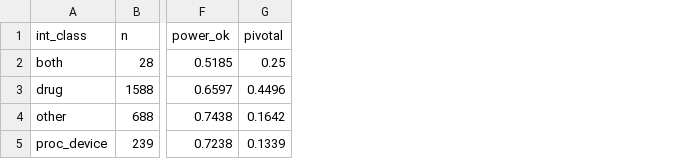
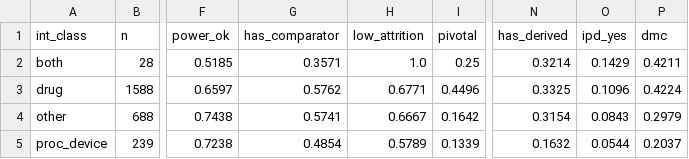
Before and after one commit to tannerproficeresearch-ai/safe-lab-cdqi, a CSV file: CDQI_rheumatoid_arthritis/CDQI_rheumatoid_arthritis_supp1_by_intervention.csv, drawn as a sheet; only a part is shown, gaps mark what is left out; the diff names each change by its address in the sheet, - before the commit and + after, or states it on an @@ line.

```diff
--- a/CDQI_rheumatoid_arthritis/CDQI_rheumatoid_arthritis_supp1_by_intervention.csv
+++ b/CDQI_rheumatoid_arthritis/CDQI_rheumatoid_arthritis_supp1_by_intervention.csv
+column G (has_comparator), rows 2-5: 0.3571 | 0.5762 | 0.5741 | 0.4854
+column H (low_attrition), rows 2-5: 1.0 | 0.6771 | 0.6667 | 0.5789
+column N (has_derived), rows 2-5: 0.3214 | 0.3325 | 0.3154 | 0.1632
+column O (ipd_yes), rows 2-5: 0.1429 | 0.1096 | 0.0843 | 0.0544
+column P (dmc), rows 2-5: 0.4211 | 0.4224 | 0.2979 | 0.2037
```
Also changed, not shown: CDQI_rheumatoid_arthritis/CDQI_rheumatoid_arthritis_qc_checkpoints.csv, CDQI_rheumatoid_arthritis/CDQI_rheumatoid_arthritis_supp2_by_epoch.csv, 8 other files.
